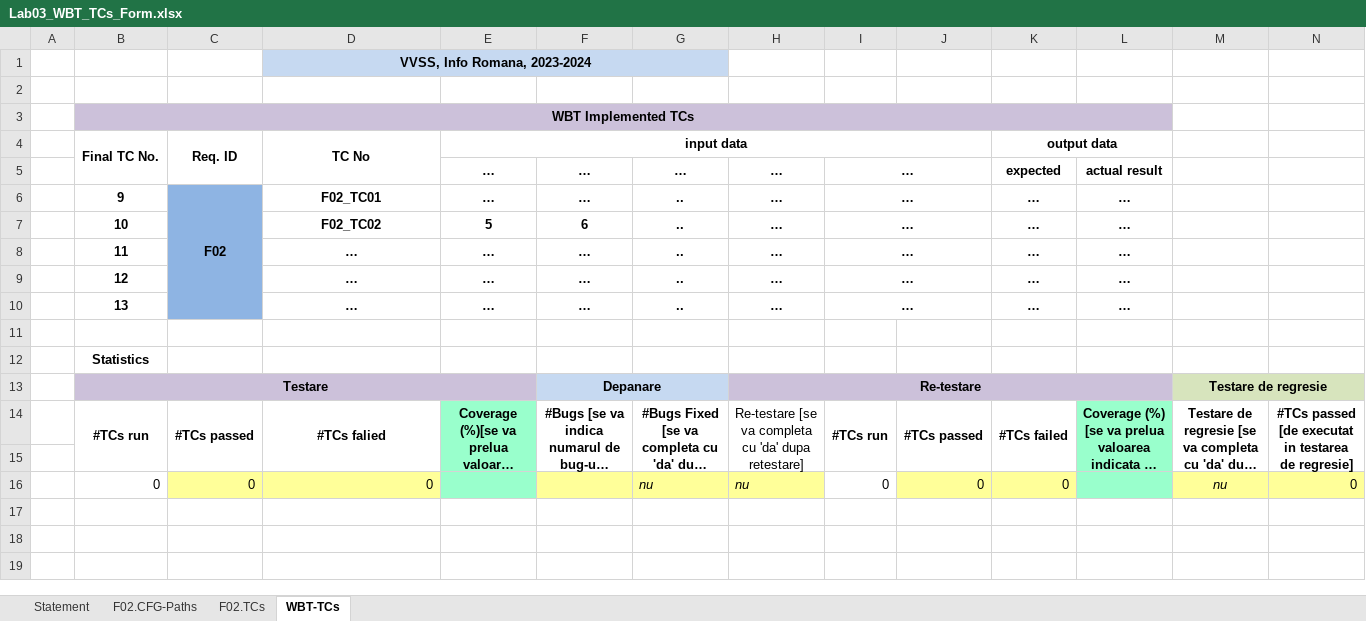
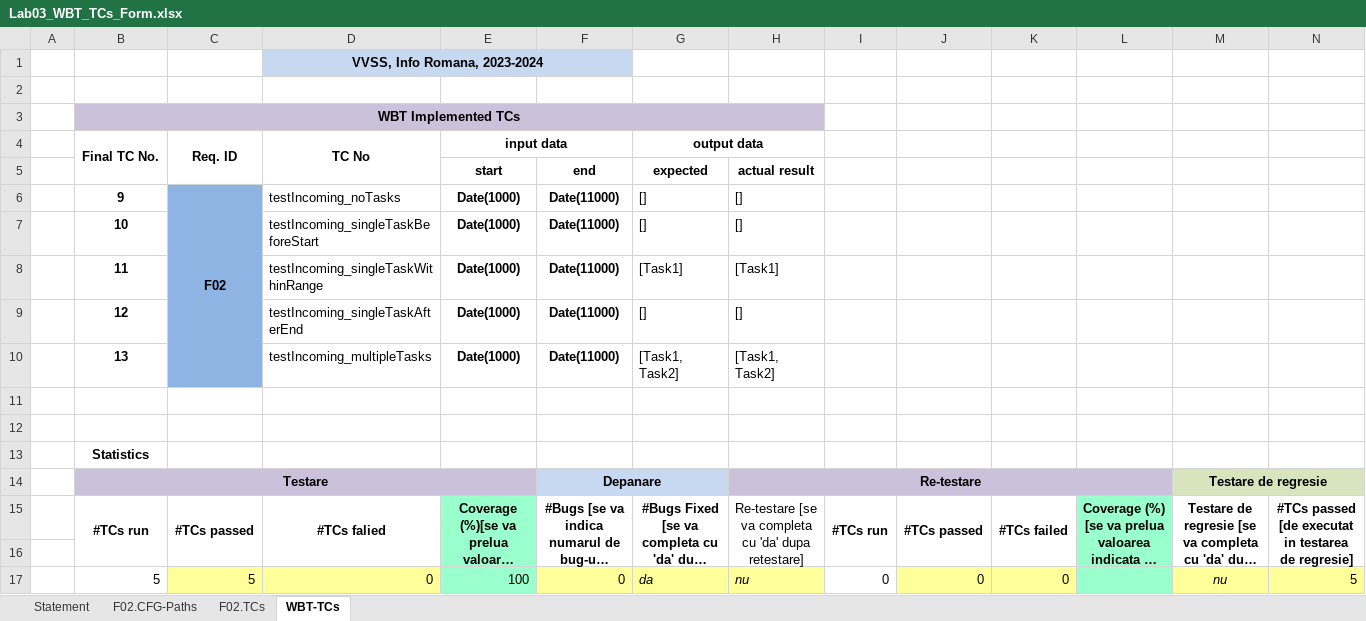
Before and after one commit to MogageNicolae/VVSS_Tasks, an Excel workbook: Docs/Lab03/Lab03_WBT_TCs_Form.xlsx, sheet WBT-TCs, drawn as a sheet; long unchanged cells end in …; values as stored, in another font and other column widths than the file's, no borders; removed rows and columns are numbered as before the commit, all else as after; the diff names each change by its address in the sheet, - before the commit and + after, or states it on an @@ line.

```diff
--- a/Docs/Lab03/Lab03_WBT_TCs_Form.xlsx (sheet WBT-TCs)
+++ b/Docs/Lab03/Lab03_WBT_TCs_Form.xlsx (sheet WBT-TCs)
-D1:G1 merged
+D1:F1 merged
-G1 fill: #C6D9F1
+G1 fill: none
-B3:L3 merged
+B3:H3 merged
-I3:L3 fill: #CCC1DA
+I3:L3 fill: none
-E4:J4 merged
+E4:F4 merged
-G4: (empty)
+G4: output data
+G4:H4 merged
-K4: output data
+K4: (empty)
-K4:L4 merged
-row 5:  |  |  |  | … | … | … | … | … |  | expected | actual result
-row 6:  | 9 | F02 | F02_TC01 | … | … | .. | … | … |  | … | …
-row 7:  | 10 |  | F02_TC02 | 5 | 6 | .. | … | … |  | … | …
-row 8:  | 11 |  | … | … | … | .. | … | … |  | … | …
-row 9:  | 12 |  | … | … | … | .. | … | … |  | … | …
+row 5:  |  |  |  | start | end | expected | actual result
+row 6:  | 9 | F02 | testIncoming_noTasks | Date(1000) | Date(11000) | [] | []
+row 7:  | 10 |  | testIncoming_singleTaskBeforeStart | Date(1000) | Date(11000) | [] | []
+row 8:  | 11 |  | testIncoming_singleTaskWithinRange | Date(1000) | Date(11000) | [Task1] | [Task1]
+row 9:  | 12 |  | testIncoming_singleTaskAfterEnd | Date(1000) | Date(11000) | [] | []
+row 10:  | 13 |  | testIncoming_multipleTasks | Date(1000) | Date(11000) | [Task1, Task2] | [Task1, Task2]
-row 11:  | 13 |  | … | … | … | .. | … | … |  | … | …
+row 11: (empty)
-C11 fill: #8EB4E3
+C11 fill: none
-I10:J10 merged
-B17 (Final TC No.): 0
+B17 (Final TC No.): 5
-C17 (Req. ID): 0
+C17 (Req. ID): 5
-E17 (input data): (empty)
+E17 (input data): 100
-F17: (empty)
+F17: 0
-G17 (output data): nu
+G17 (output data): da
-N17: 0
+N17: 5
```
Also changed, not shown: sheet F02.TCs, sheet F02.CFG-Paths, sheet Statement, formulas that keep their value, charts or pictures, 5 other files.
